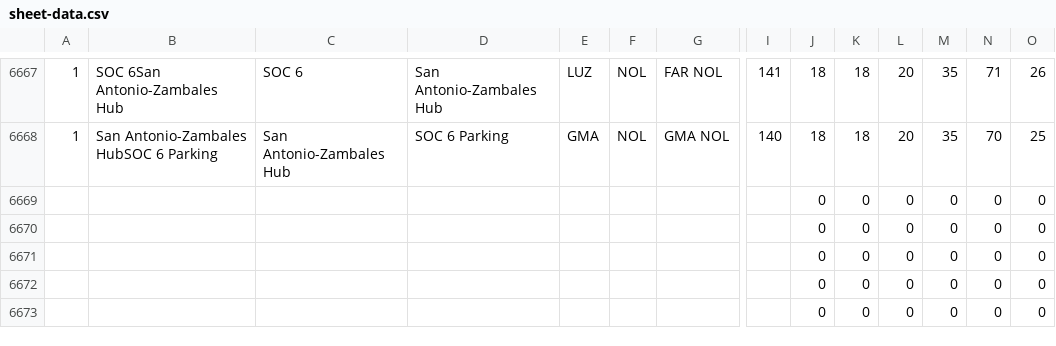
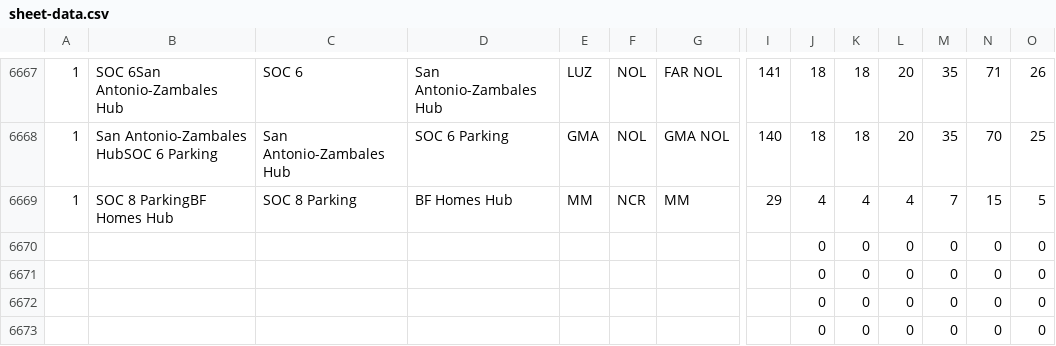
Before and after one commit to pamelacabanting-design/rc-fuel-matrix, a CSV file: sheet-data.csv, drawn as a sheet; only a part is shown, gaps mark what is left out; removed rows and columns are numbered as before the commit, all else as after; rows hold the shown columns only; the diff names each change by its address in the sheet, - before the commit and + after, or states it on an @@ line.

```diff
--- a/sheet-data.csv
+++ b/sheet-data.csv
-row 6669:  |  |  |  |  |  |  |  | 0 | 0 | 0 | 0 | 0 | 0
+row 6669: 1 | SOC 8 ParkingBF Homes Hub | SOC 8 Parking | BF Homes Hub | MM | NCR | MM | 29 | 4 | 4 | 4 | 7 | 15 | 5
```
